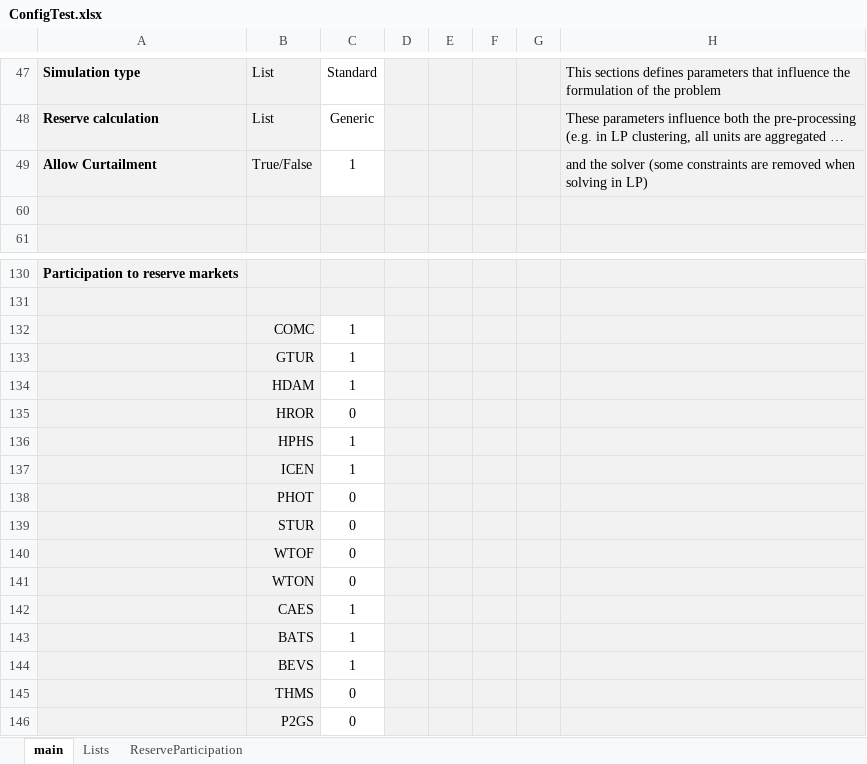
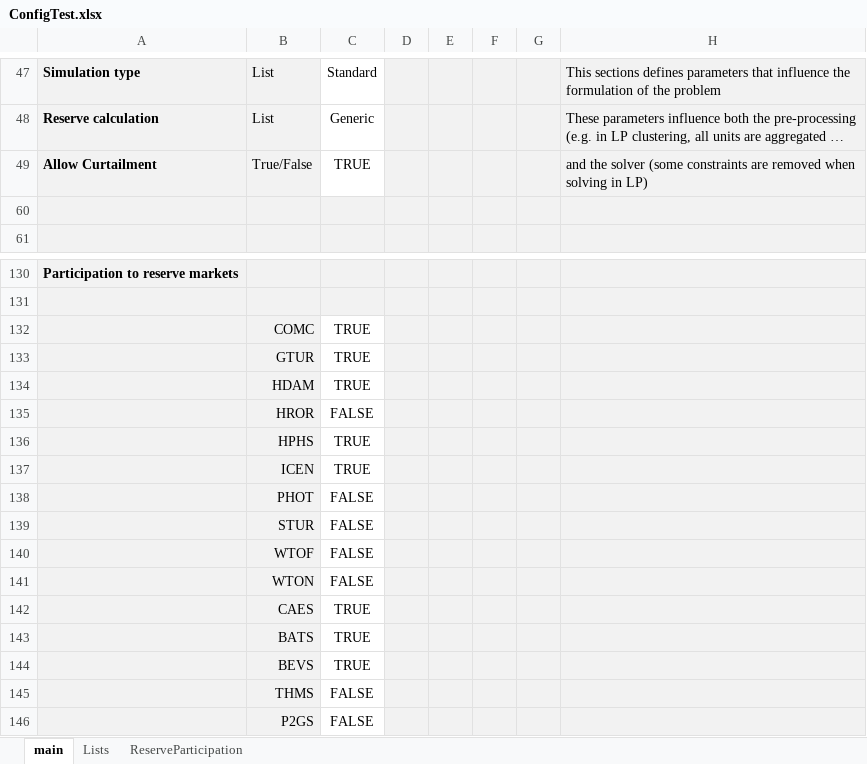
Before and after one commit to energy-modelling-toolkit/Dispa-SET, an Excel workbook: ConfigFiles/ConfigTest.xlsx, sheet main, drawn as a sheet; only a part is shown, gaps mark what is left out; long unchanged cells end in …; values as stored, in another font and other column widths than the file's, no borders; the diff covers the shown part only; the diff names each change by its address in the sheet, - before the commit and + after, or states it on an @@ line.

```diff
--- a/ConfigFiles/ConfigTest.xlsx (sheet main)
+++ b/ConfigFiles/ConfigTest.xlsx (sheet main)
-C49: 1
+C49: TRUE
-C132:C134: 1
+C132:C134: TRUE
-C135: 0
+C135: FALSE
-C136:C137: 1
+C136:C137: TRUE
-C138:C141: 0
+C138:C141: FALSE
-C142:C144: 1
+C142:C144: TRUE
-C145:C146: 0
+C145:C146: FALSE
```
Also changed, not shown: 39 edited cells and cell formats elsewhere in this sheet, sheet ReserveParticipation, sheet Lists, 3 other files.
